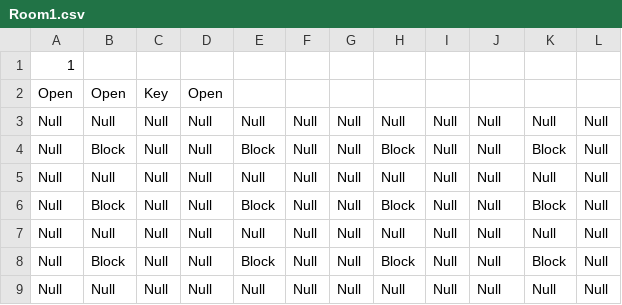
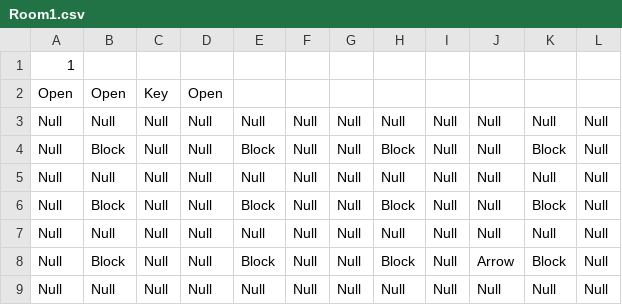
Before and after one commit to schneiderryan/legendofzelda, a CSV file: Rooms/Room1.csv, drawn as a sheet.

```diff
--- a/Rooms/Room1.csv
+++ b/Rooms/Room1.csv
@@ -7,3 +7,3 @@ Null,Block,Null,Null,Block,Null,Null,Block,Null,Null,Block,Null
 Null,Null,Null,Null,Null,Null,Null,Null,Null,Null,Null,Null
-Null,Block,Null,Null,Block,Null,Null,Block,Null,Null,Block,Null
+Null,Block,Null,Null,Block,Null,Null,Block,Null,Arrow,Block,Null
 Null,Null,Null,Null,Null,Null,Null,Null,Null,Null,Null,Null
```
Also changed, not shown: Rooms/Room0.csv, Rooms/Room3.csv, 10 other files.
